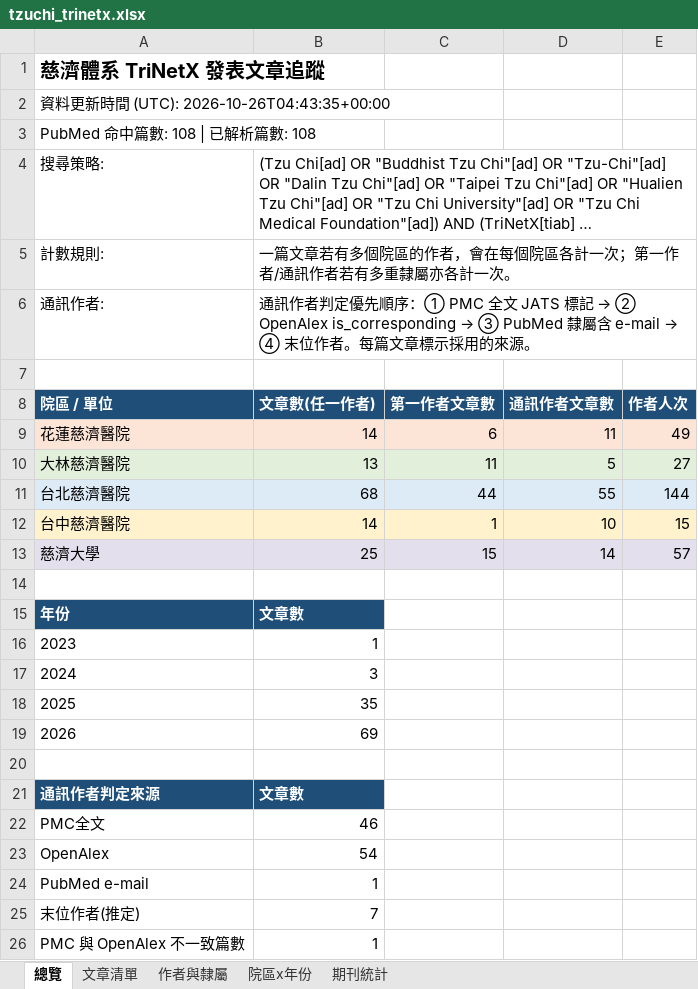
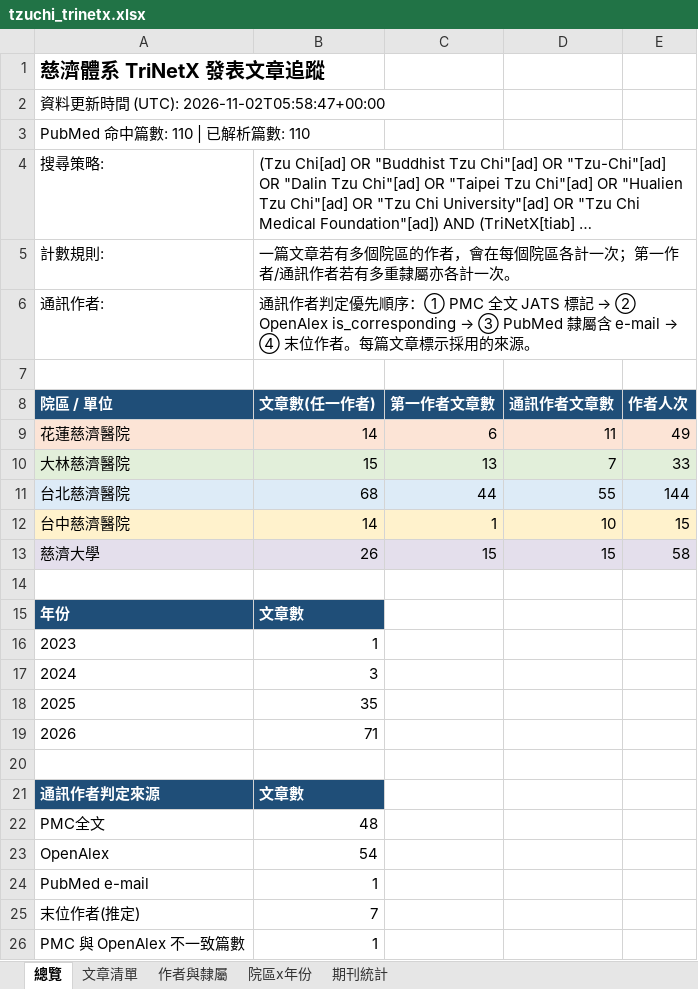
Before and after one commit to 96311123/-TriNetx-, an Excel workbook: docs/data/tzuchi_trinetx.xlsx, sheet 總覽, drawn as a sheet; long unchanged cells end in …; values as stored, in another font and other column widths than the file's, no borders; the diff names each change by its address in the sheet, - before the commit and + after, or states it on an @@ line.

```diff
--- a/docs/data/tzuchi_trinetx.xlsx (sheet 總覽)
+++ b/docs/data/tzuchi_trinetx.xlsx (sheet 總覽)
-A2: 資料更新時間 (UTC): 2026-10-26T04:43:35+00:00
+A2: 資料更新時間 (UTC): 2026-11-02T05:58:47+00:00
-A3: PubMed 命中篇數: 108 | 已解析篇數: 108
+A3: PubMed 命中篇數: 110 | 已解析篇數: 110
-B10: 13
+B10: 15
-C10: 11
+C10: 13
-D10: 5
+D10: 7
-E10: 27
+E10: 33
-B13: 25
+B13: 26
-D13: 14
+D13: 15
-E13: 57
+E13: 58
-B19: 69
+B19: 71
-B22: 46
+B22: 48
```
Also changed, not shown: sheet 作者與隸屬, sheet 文章清單, sheet 期刊統計, sheet 院區x年份, 5 other files.
